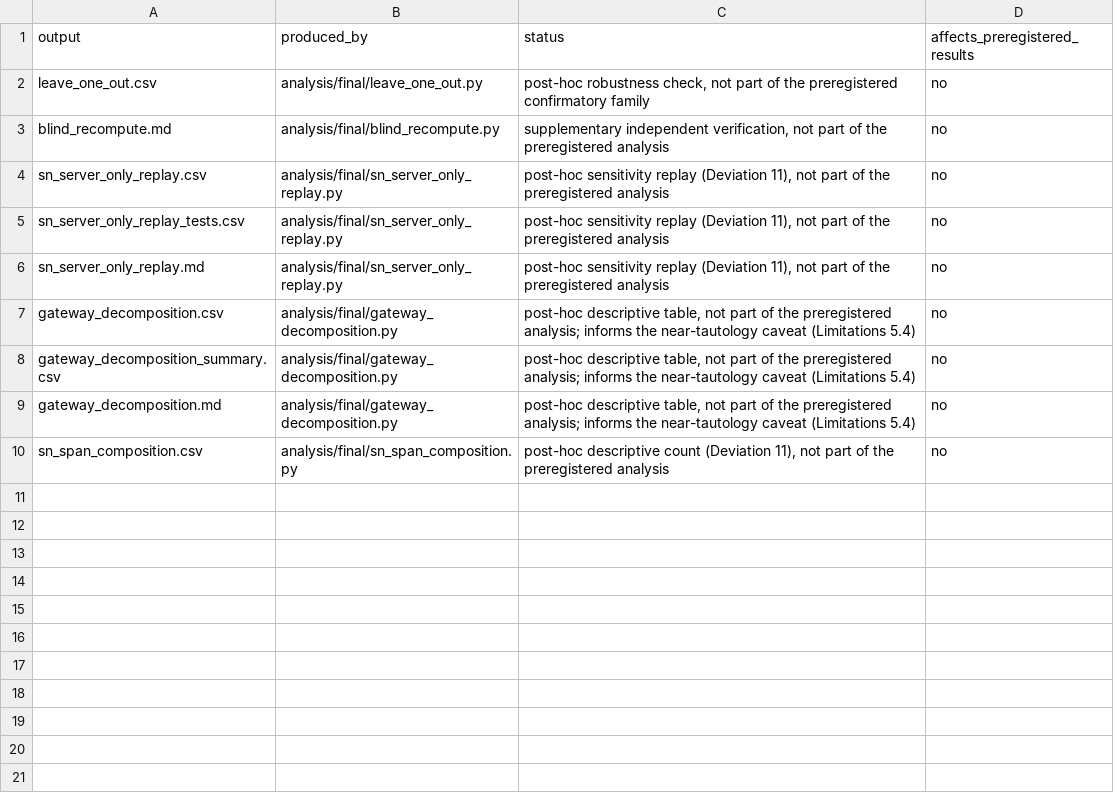
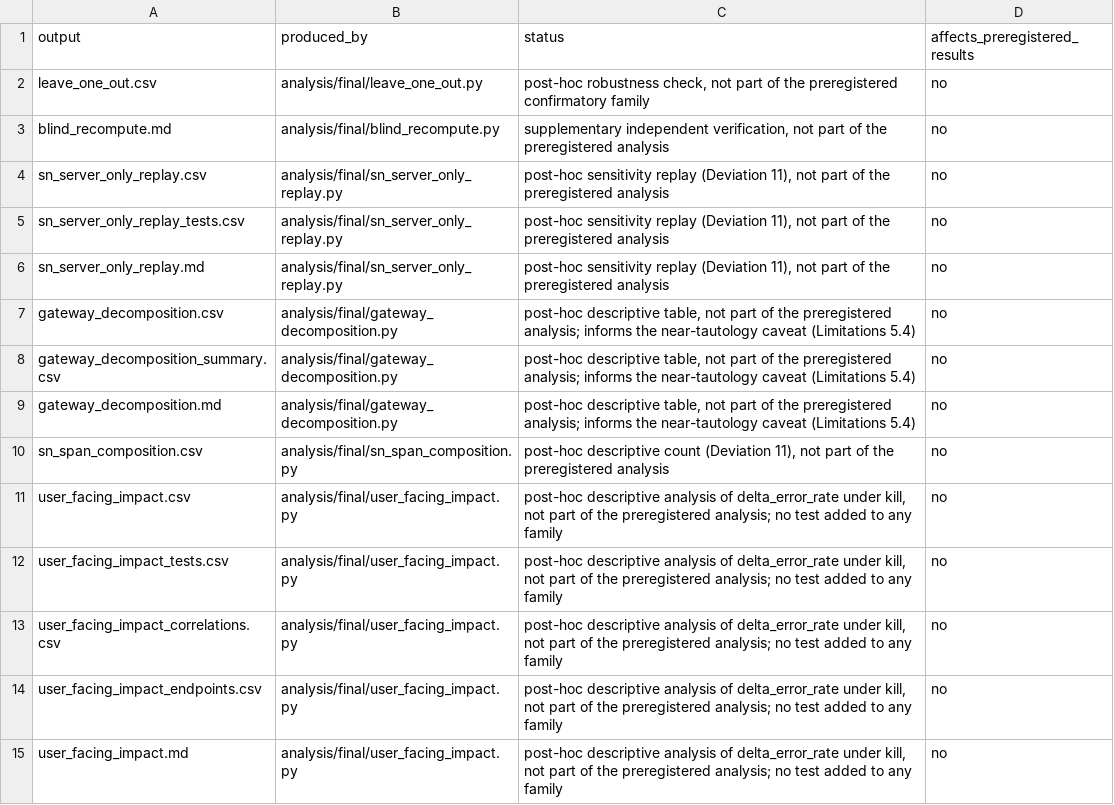
Before and after one commit to Daxx133-bot/project-1, a CSV file: analysis/final/supplementary_index.csv, drawn as a sheet.

```diff
--- a/analysis/final/supplementary_index.csv
+++ b/analysis/final/supplementary_index.csv
@@ -10 +10,6 @@ gateway_decomposition.md,analysis/final/gateway_decomposition.py,"post-hoc descr
 sn_span_composition.csv,analysis/final/sn_span_composition.py,"post-hoc descriptive count (Deviation 11), not part of the preregistered analysis",no
+user_facing_impact.csv,analysis/final/user_facing_impact.py,"post-hoc descriptive analysis of delta_error_rate under kill, not part of the preregistered analysis; no test added to any family",no
+user_facing_impact_tests.csv,analysis/final/user_facing_impact.py,"post-hoc descriptive analysis of delta_error_rate under kill, not part of the preregistered analysis; no test added to any family",no
+user_facing_impact_correlations.csv,analysis/final/user_facing_impact.py,"post-hoc descriptive analysis of delta_error_rate under kill, not part of the preregistered analysis; no test added to any family",no
+user_facing_impact_endpoints.csv,analysis/final/user_facing_impact.py,"post-hoc descriptive analysis of delta_error_rate under kill, not part of the preregistered analysis; no test added to any family",no
+user_facing_impact.md,analysis/final/user_facing_impact.py,"post-hoc descriptive analysis of delta_error_rate under kill, not part of the preregistered analysis; no test added to any family",no
```
Also changed, not shown: 6 other files.
